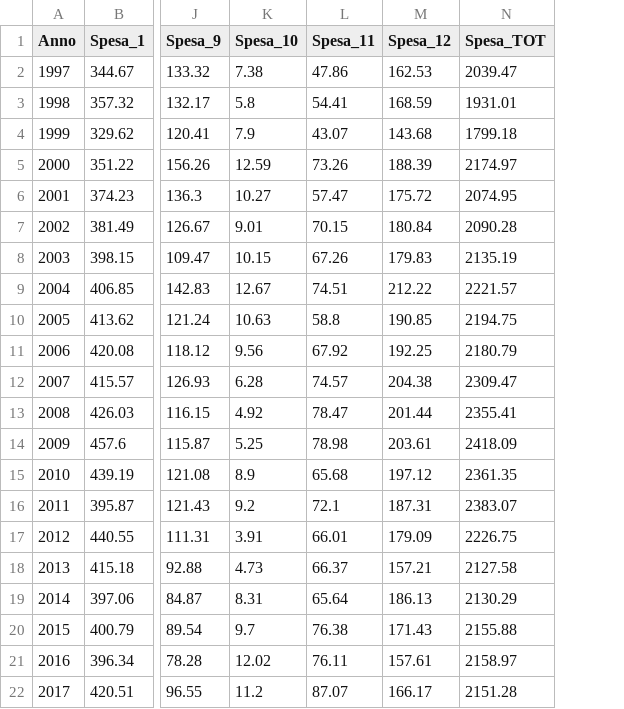
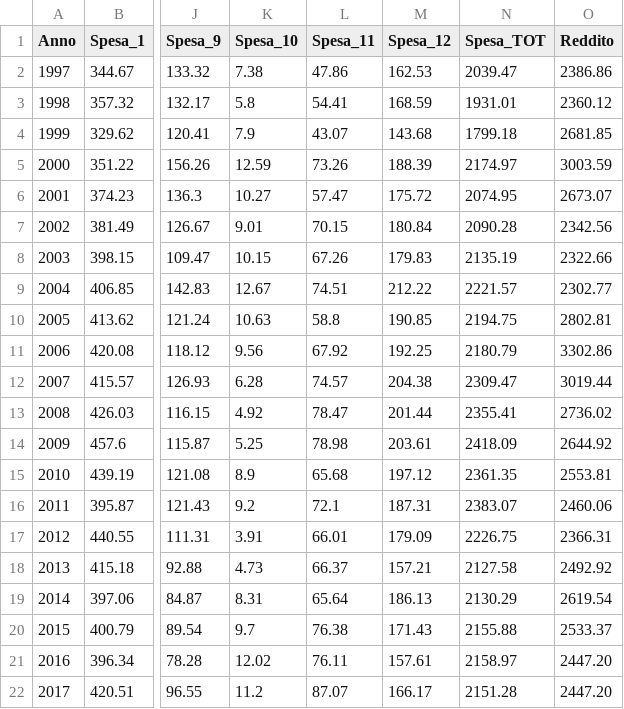
Before and after one commit to mloporchio/D3IE-Italy, a CSV file: data/by_region/ABRUZZO.csv, drawn as a sheet; only a part is shown, gaps mark what is left out; the diff names each change by its address in the sheet, - before the commit and + after, or states it on an @@ line.

```diff
--- a/data/by_region/ABRUZZO.csv
+++ b/data/by_region/ABRUZZO.csv
+column O (Reddito), rows 2-22: 2386.86 | 2360.12 | 2681.85 | 3003.59 | 2673.07 | 2342.56 | 2322.66 | 2302.77 | 2802.81 | 3302.86 | 3019.44 | 2736.02 | 2644.92 | 2553.81 | 2460.06 | 2366.31 | 2492.92 | 2619.54 | 2533.37 | 2447.20 | 2447.20
```
Also changed, not shown: data/by_region/BASILICATA.csv, data/by_region/CALABRIA.csv, 43 other files.
